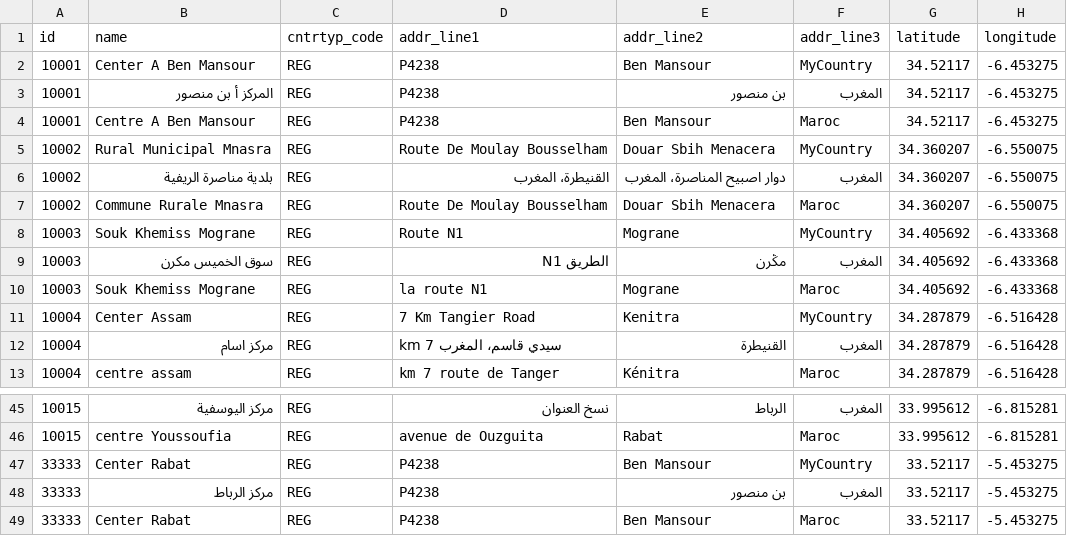
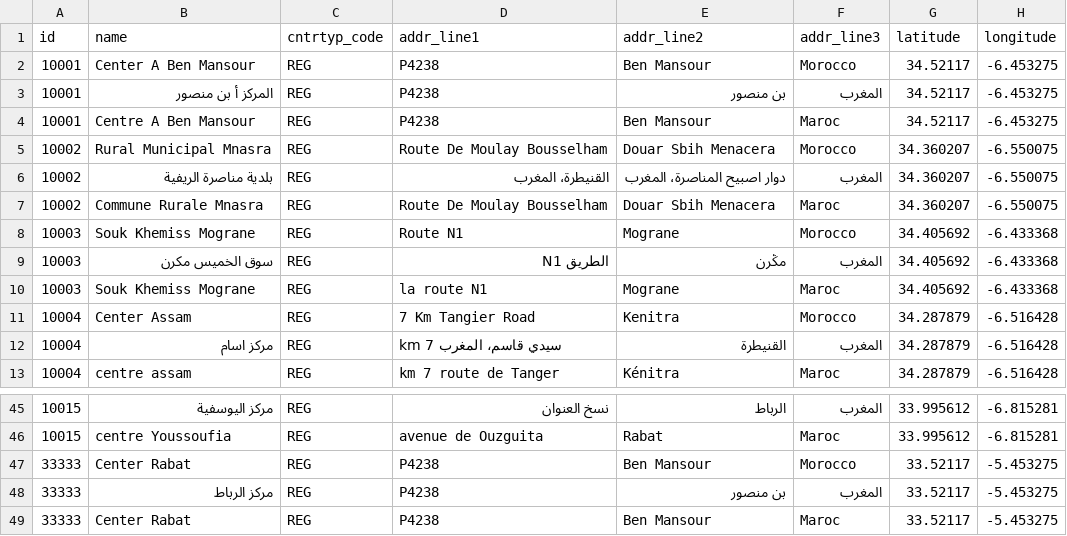
Before and after one commit to mosip/mosip-infra, a CSV file: deployment/sandbox/db_scripts/database/mosip_master/dml/master-registration_center.csv, drawn as a sheet; only a part is shown, gaps mark what is left out; the diff covers the shown part only; the diff names each change by its address in the sheet, - before the commit and + after, or states it on an @@ line.

Commit message:
country specific

```diff
--- a/deployment/sandbox/db_scripts/database/mosip_master/dml/master-registration_center.csv
+++ b/deployment/sandbox/db_scripts/database/mosip_master/dml/master-registration_center.csv
-F2 (addr_line3): MyCountry
+F2 (addr_line3): Morocco
-F5 (addr_line3): MyCountry
+F5 (addr_line3): Morocco
-F8 (addr_line3): MyCountry
+F8 (addr_line3): Morocco
-F11 (addr_line3): MyCountry
+F11 (addr_line3): Morocco
-F47 (addr_line3): MyCountry
+F47 (addr_line3): Morocco
```
Also changed, not shown: 9 edited cells elsewhere in this file, deployment/sandbox/db_scripts/database/mosip_master/dml/master-location.csv, deployment/sandbox/db_scripts/database/mosip_master/dml/master-registration_center_h.csv, 8 other files.
